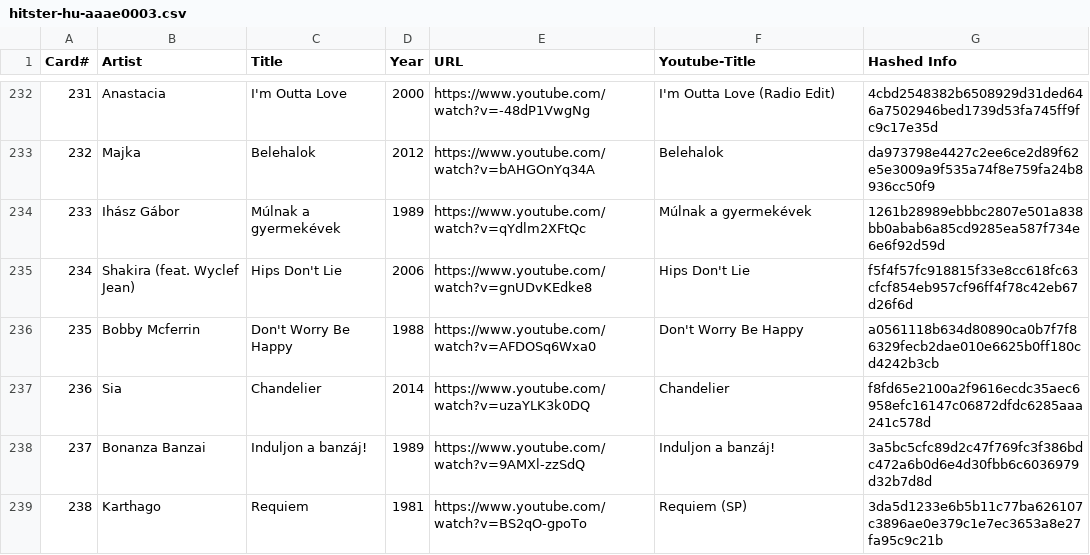
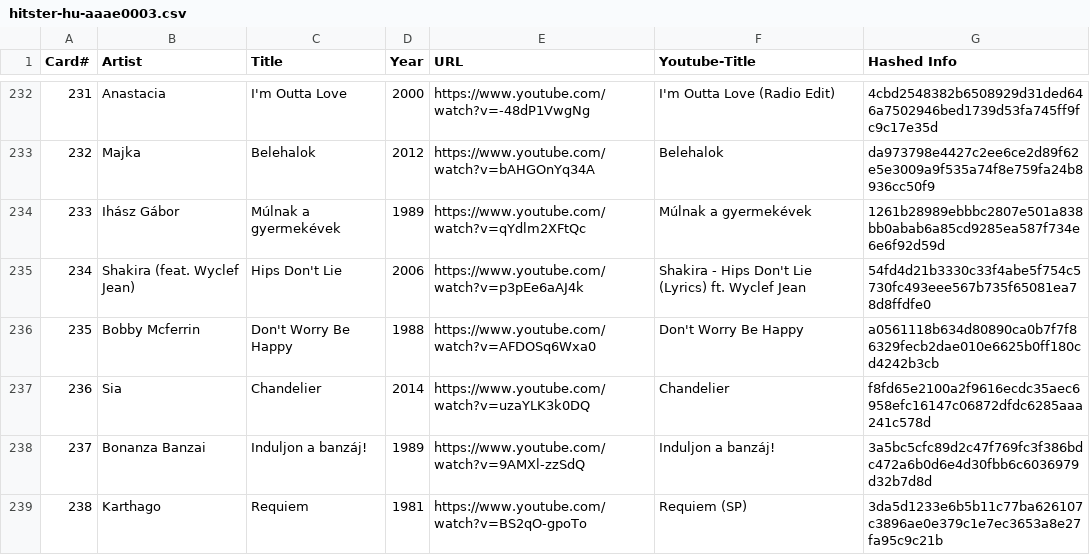
Before and after one commit to andygruber/songseeker-hitster-playlists, a CSV file: hitster-hu-aaae0003.csv, drawn as a sheet; only a part is shown, gaps mark what is left out; the diff covers the shown part only.

```diff
--- a/hitster-hu-aaae0003.csv
+++ b/hitster-hu-aaae0003.csv
@@ -234,3 +234,3 @@ Card#,Artist,Title,Year,URL,Youtube-Title,Hashed Info
 233,Ihász Gábor,Múlnak a gyermekévek,1989,https://www.youtube.com/watch?v=qYdlm2XFtQc,Múlnak a gyermekévek,1261b28989ebbbc2807e501a838bb0abab6a85cd9285ea587f734e6e6f92d59d
-234,Shakira (feat. Wyclef Jean),Hips Don't Lie,2006,https://www.youtube.com/watch?v=gnUDvKEdke8,Hips Don't Lie,f5f4f57fc918815f33e8cc618fc63cfcf854eb957cf96ff4f78c42eb67d26f6d
+234,Shakira (feat. Wyclef Jean),Hips Don't Lie,2006,https://www.youtube.com/watch?v=p3pEe6aAJ4k,Shakira - Hips Don't Lie (Lyrics) ft. Wyclef Jean,54fd4d21b3330c33f4abe5f754c5730fc493eee567b735f65081ea78d8ffdfe0
 235,Bobby Mcferrin,Don't Worry Be Happy,1988,https://www.youtube.com/watch?v=AFDOSq6Wxa0,Don't Worry Be Happy,a0561118b634d80890ca0b7f7f86329fecb2dae010e6625b0ff180cd4242b3cb
```
Also changed, not shown: 20 edited cells elsewhere in this file, hitster-pl-aaae0001.csv.
